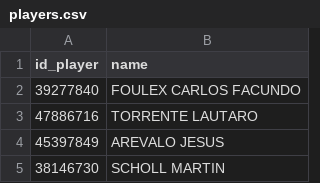
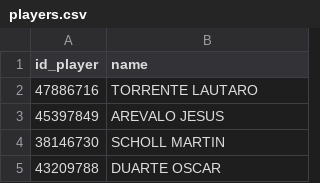
Before and after one commit to ymn-git/LGA-Play, a CSV file: seeds/players.csv, drawn as a sheet; only a part is shown; the shorter side is filled out with more unchanged rows; the diff names each change by its address in the sheet, - before the commit and + after, or states it on an @@ line.

```diff
--- a/seeds/players.csv
+++ b/seeds/players.csv
-row 2: 39277840 | FOULEX CARLOS FACUNDO
```
Also changed, not shown: 14 other files.
